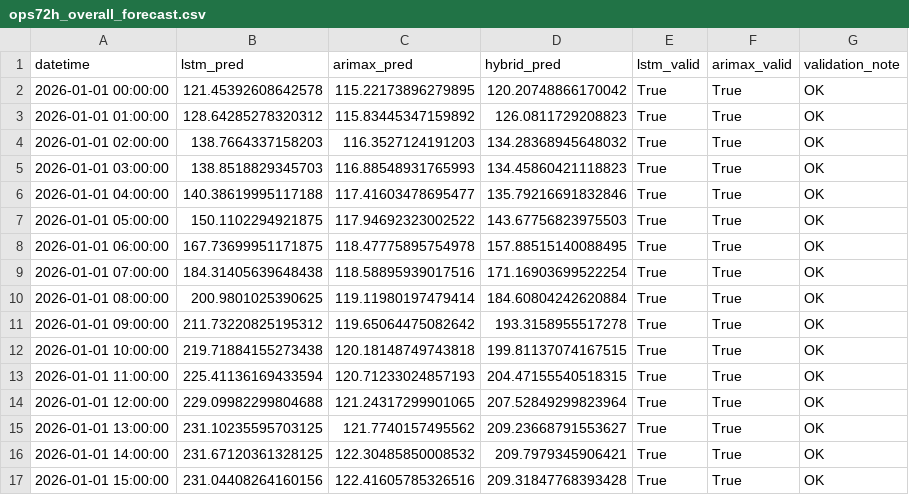
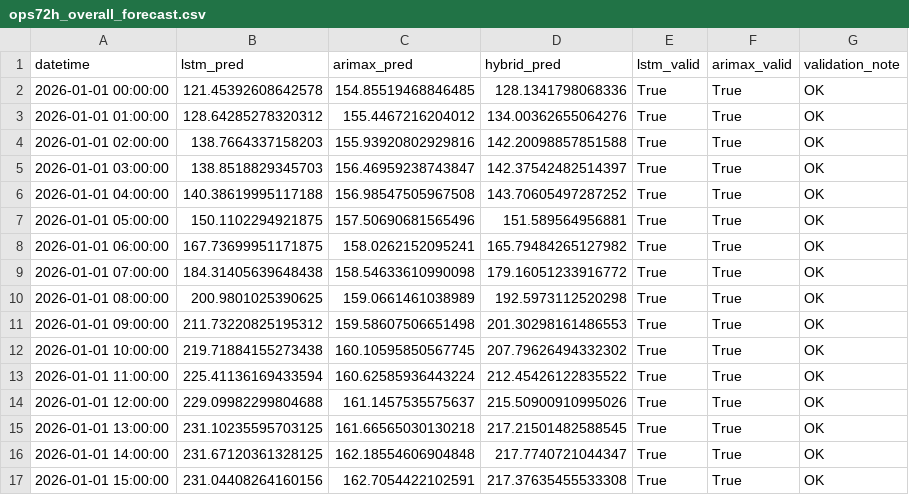
Before and after one commit to boabdu08/Hro-ps-ai, a CSV file: artifacts/forecast_outputs/ops72h_overall_forecast.csv, drawn as a sheet; only a part is shown; the diff covers the shown part only.

```diff
--- a/artifacts/forecast_outputs/ops72h_overall_forecast.csv
+++ b/artifacts/forecast_outputs/ops72h_overall_forecast.csv
@@ -1,17 +1,17 @@
 datetime,lstm_pred,arimax_pred,hybrid_pred,lstm_valid,arimax_valid,validation_note
-2026-01-01 00:00:00,121.45392608642578,115.22173896279895,120.20748866170042,True,True,OK
-2026-01-01 01:00:00,128.64285278320312,115.83445347159892,126.0811729208823,True,True,OK
-2026-01-01 02:00:00,138.7664337158203,116.3527124191203,134.28368945648032,True,True,OK
-2026-01-01 03:00:00,138.8518829345703,116.88548931765993,134.45860421118823,True,True,OK
-2026-01-01 04:00:00,140.38619995117188,117.41603478695477,135.79216691832846,True,True,OK
-2026-01-01 05:00:00,150.1102294921875,117.94692323002522,143.67756823975503,True,True,OK
-2026-01-01 06:00:00,167.73699951171875,118.47775895754978,157.88515140088495,True,True,OK
-2026-01-01 07:00:00,184.31405639648438,118.58895939017516,171.16903699522254,True,True,OK
-2026-01-01 08:00:00,200.9801025390625,119.11980197479414,184.60804242620884,True,True,OK
-2026-01-01 09:00:00,211.73220825195312,119.65064475082642,193.3158955517278,True,True,OK
-2026-01-01 10:00:00,219.71884155273438,120.18148749743818,199.81137074167515,True,True,OK
-2026-01-01 11:00:00,225.41136169433594,120.71233024857193,204.47155540518315,True,True,OK
-2026-01-01 12:00:00,229.09982299804688,121.24317299901065,207.52849299823964,True,True,OK
-2026-01-01 13:00:00,231.10235595703125,121.7740157495562,209.23668791553627,True,True,OK
-2026-01-01 14:00:00,231.67120361328125,122.30485850008532,209.7979345906421,True,True,OK
-2026-01-01 15:00:00,231.04408264160156,122.41605785326516,209.31847768393428,True,True,OK
+2026-01-01 00:00:00,121.45392608642578,154.85519468846485,128.1341798068336,True,True,OK
+2026-01-01 01:00:00,128.64285278320312,155.4467216204012,134.00362655064276,True,True,OK
+2026-01-01 02:00:00,138.7664337158203,155.93920802929816,142.20098857851588,True,True,OK
+2026-01-01 03:00:00,138.8518829345703,156.46959238743847,142.37542482514397,True,True,OK
+2026-01-01 04:00:00,140.38619995117188,156.98547505967508,143.70605497287252,True,True,OK
+2026-01-01 05:00:00,150.1102294921875,157.50690681565496,151.589564956881,True,True,OK
+2026-01-01 06:00:00,167.73699951171875,158.0262152095241,165.79484265127982,True,True,OK
+2026-01-01 07:00:00,184.31405639648438,158.54633610990098,179.16051233916772,True,True,OK
+2026-01-01 08:00:00,200.9801025390625,159.0661461038989,192.5973112520298,True,True,OK
+2026-01-01 09:00:00,211.73220825195312,159.58607506651498,201.30298161486553,True,True,OK
+2026-01-01 10:00:00,219.71884155273438,160.10595850567745,207.79626494332302,True,True,OK
+2026-01-01 11:00:00,225.41136169433594,160.62585936443224,212.45426122835522,True,True,OK
+2026-01-01 12:00:00,229.09982299804688,161.1457535575637,215.50900910995026,True,True,OK
+2026-01-01 13:00:00,231.10235595703125,161.66565030130218,217.21501482588545,True,True,OK
+2026-01-01 14:00:00,231.67120361328125,162.18554606904848,217.7740721044347,True,True,OK
+2026-01-01 15:00:00,231.04408264160156,162.7054422102591,217.37635455533308,True,True,OK
```
Also changed, not shown: 112 edited cells elsewhere in this file, artifacts/forecast_outputs/ops72h_department_forecast.csv, artifacts/metrics_72h/ops72h_model_metrics.csv, 13 other files.
